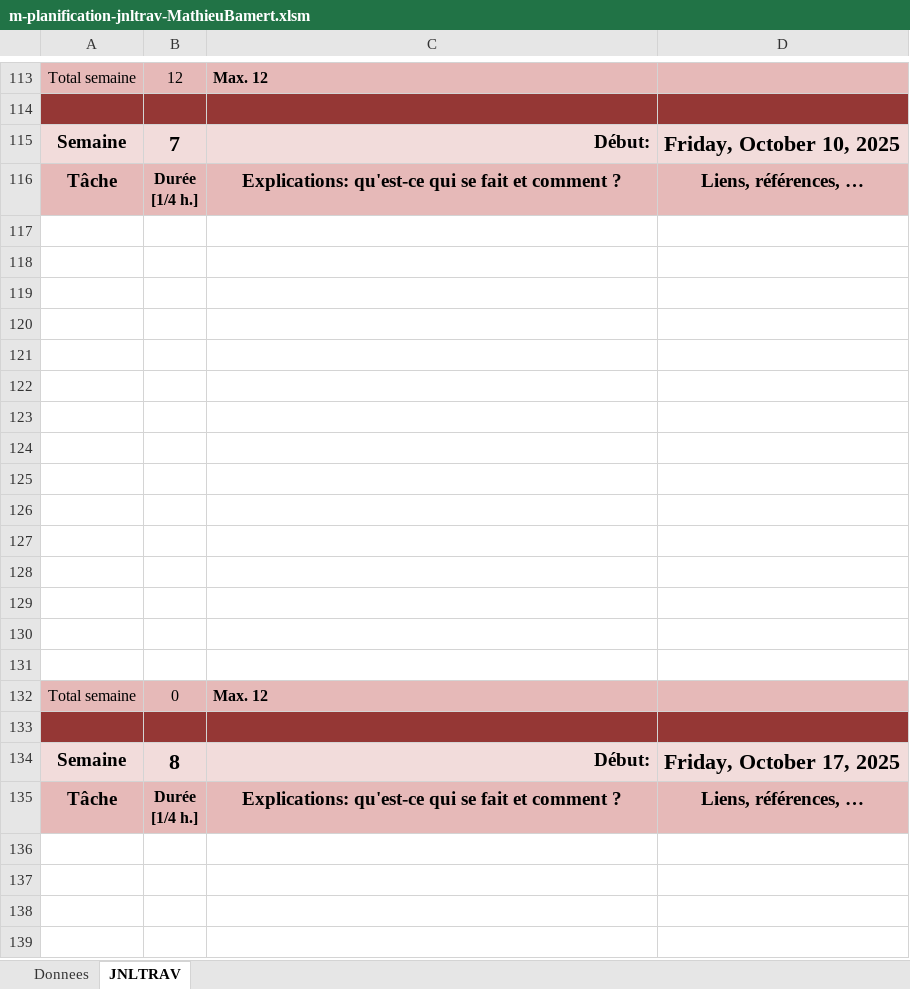
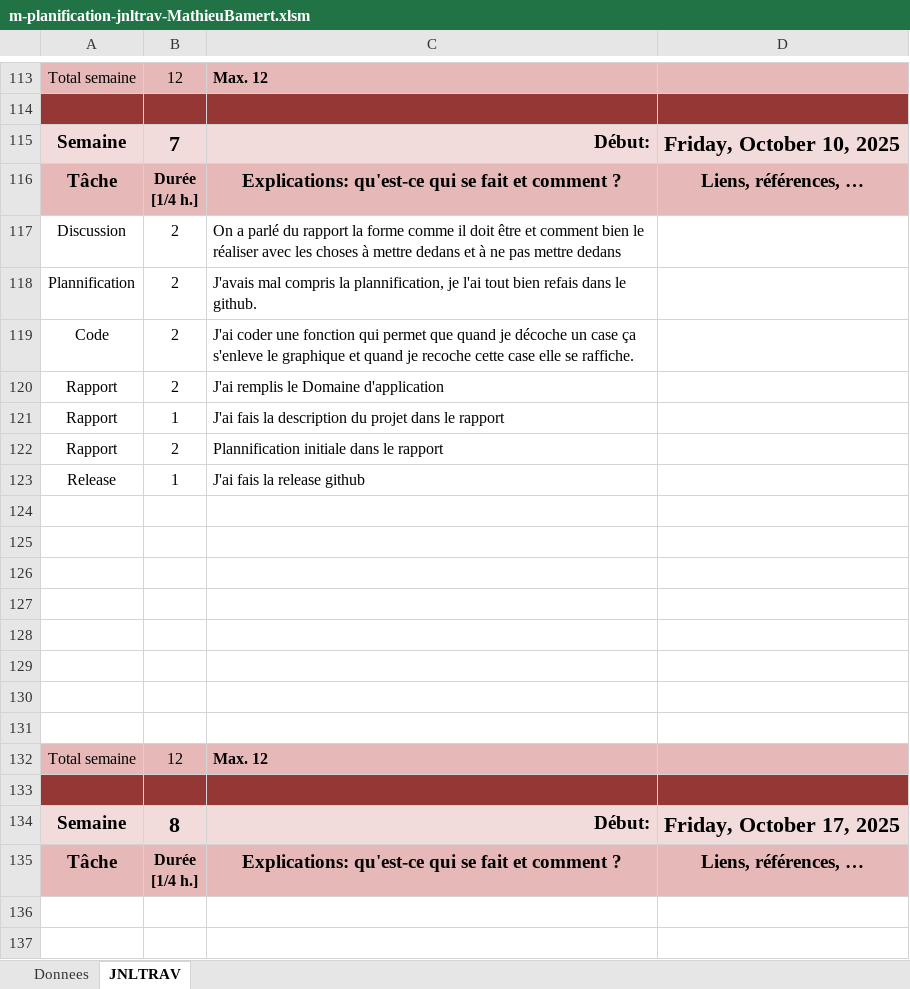
Before and after one commit to MBAMER/Plot_thos_lines_MathieuBamert, an Excel workbook: doc/m-planification-jnltrav-MathieuBamert.xlsm, sheet JNLTRAV, drawn as a sheet; only a part is shown, gaps mark what is left out; the shorter side is filled out with more unchanged rows; values as stored, in another font and other column widths than the file's, no borders; charts and pictures not drawn; removed rows and columns are numbered as before the commit, all else as after; the diff names each change by its address in the sheet, - before the commit and + after, or states it on an @@ line.

Commit message:
Chore(Rapport)Remplir rapport

```diff
--- a/doc/m-planification-jnltrav-MathieuBamert.xlsm (sheet JNLTRAV)
+++ b/doc/m-planification-jnltrav-MathieuBamert.xlsm (sheet JNLTRAV)
+row 117: Discussion | 2 | On a parlé du rapport la forme comme il doit être et comment bien le réaliser avec les choses à mettre dedans et à ne pas mettre dedans
+row 118: Plannification | 2 | J'avais mal compris la plannification, je l'ai tout bien refais dans le github.
+row 119: Code | 2 | J'ai coder une fonction qui permet que quand je décoche un case ça s'enleve le graphique et quand je recoche cette case elle se raffiche.
+row 120: Rapport | 2 | J'ai remplis le Domaine d'application
+row 121: Rapport | 1 | J'ai fais la description du projet dans le rapport
+row 122: Rapport | 2 | Plannification initiale dans le rapport
+row 123: Release | 1 | J'ai fais la release github
-row 125: (empty)
-row 126: (empty)
-row 127: (empty)
-row 128: (empty)
-row 129: (empty)
-row 130: (empty)
-row 131: (empty)
-B132: 0
+B132: 12
```
Also changed, not shown: charts or pictures, 1 other file.
